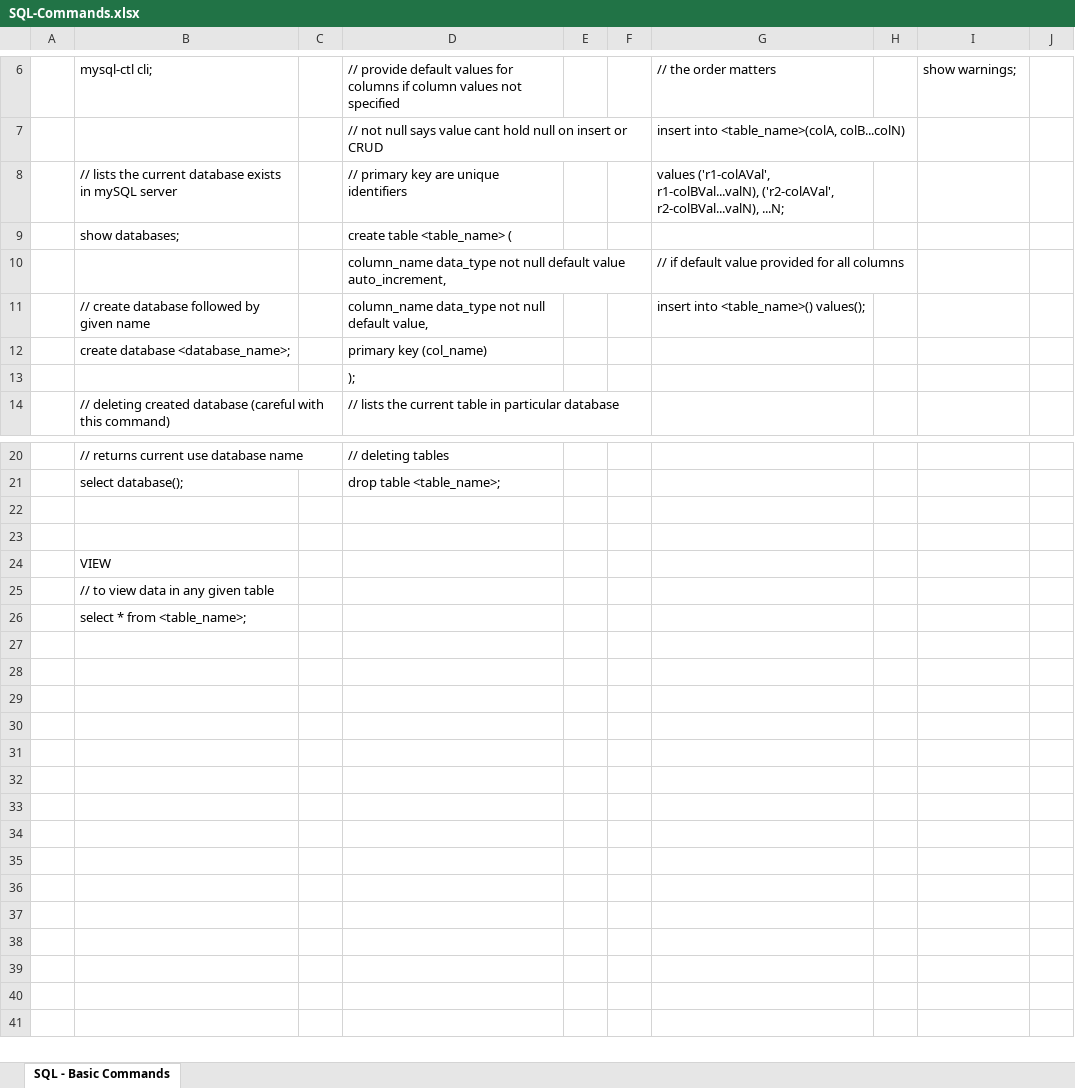
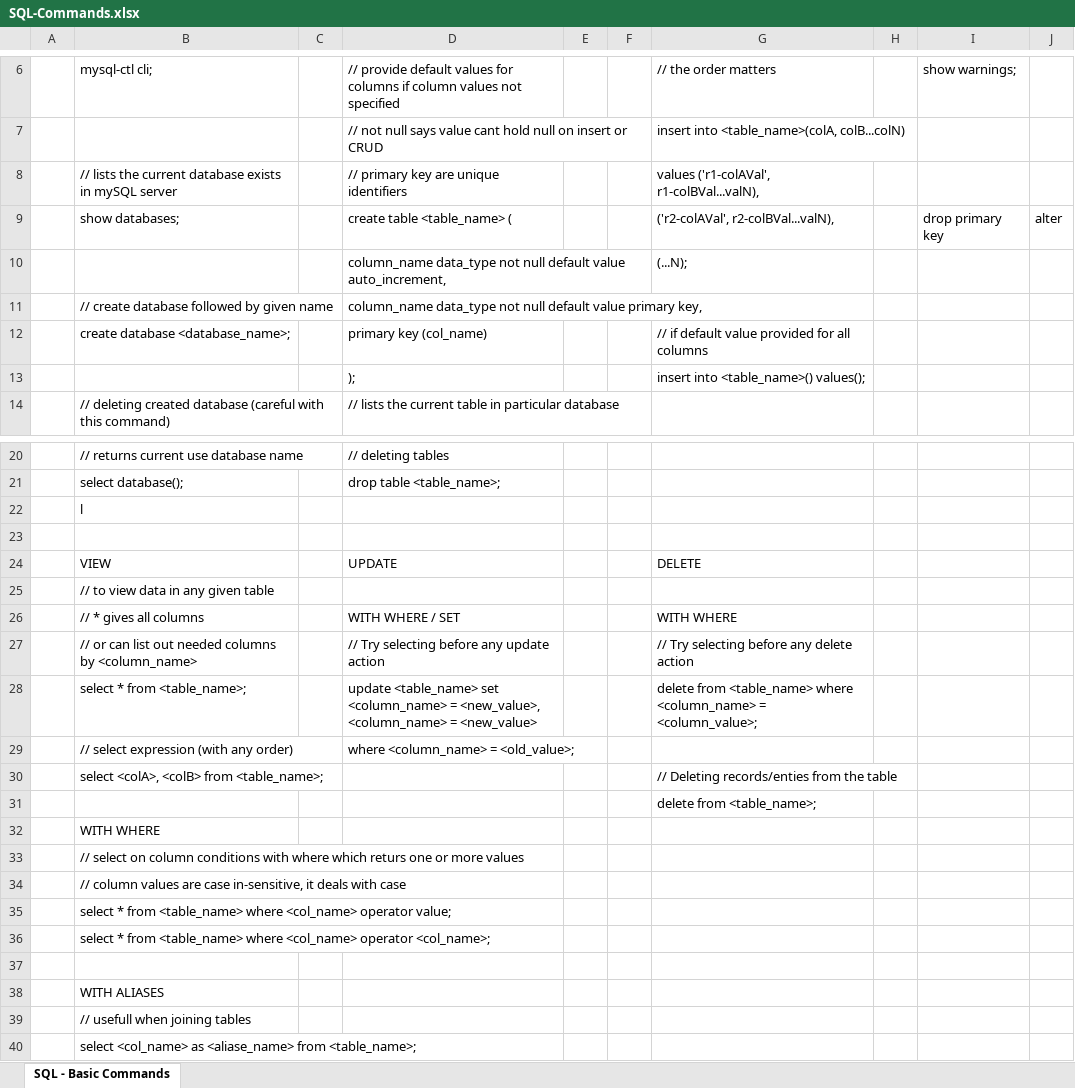
Before and after one commit to pavansuthar/MySQL, an Excel workbook: SQL-Commands.xlsx, sheet SQL - Basic Commands, drawn as a sheet; only a part is shown, gaps mark what is left out; values as stored, in another font and other column widths than the file's, no cell formats; removed rows and columns are numbered as before the commit, all else as after; the diff names each change by its address in the sheet, - before the commit and + after, or states it on an @@ line.

Commit message:
learnt about crud op in mysql

```diff
--- a/SQL-Commands.xlsx (sheet SQL - Basic Commands)
+++ b/SQL-Commands.xlsx (sheet SQL - Basic Commands)
-G8: …('r1-colAVal', r1-colBVal...valN), ('r2-colAVal', r2-colBVal...valN), ...N;
+G8: …('r1-colAVal', r1-colBVal...valN),
-row 9:  | show databases; |  | create table <table_name> (
-row 10:  |  |  | column_name data_type not null default value auto_increment, |  |  | // if default value provided for all columns
+row 9:  | show databases; |  | create table <table_name> ( |  |  | ('r2-colAVal', r2-colBVal...valN), |  | drop primary key | alter
+row 10:  |  |  | column_name data_type not null default value auto_increment, |  |  | (...N);
-D11: …null default value,
+D11: …null default value primary key,
-G11: insert into <table_name>() values();
+G11: (empty)
-G12: (empty)
+G12: // if default value provided for all columns
-G13: (empty)
+G13: insert into <table_name>() values();
+row 22:  | l
+row 24:  | VIEW |  | UPDATE |  |  | DELETE
+row 25:  | // to view data in any given table
+row 26:  | // * gives all columns |  | WITH WHERE / SET |  |  | WITH WHERE
+row 27:  | // or can list out needed columns by <column_name> |  | // Try selecting before any update action |  |  | // Try selecting before any delete action
+row 28:  | select * from <table_name>; |  | update <table_name> set <column_name> = <new_value>, <column_name> = <new_value> |  |  | delete from <table_name> where <column_name> = <column_value>;
+row 29:  | // select expression (with any order) |  | where <column_name> = <old_value>;
+row 30:  | select <colA>, <colB> from <table_name>; |  |  |  |  | // Deleting records/enties from the table
+row 31:  |  |  |  |  |  | delete from <table_name>;
+row 32:  | WITH WHERE
+row 33:  | // select on column conditions with where which returs one or more values
+row 34:  | // column values are case in-sensitive, it deals with case
+row 35:  | select * from <table_name> where <col_name> operator value;
+row 36:  | select * from <table_name> where <col_name> operator <col_name>;
-B38: VIEW
+B38: WITH ALIASES
-B39: // to view data in any given table
+B39: // usefull when joining tables
-B40: select * from <table_name>;
+B40: select <col_name> as <aliase_name> from <table_name>;
```
Also changed, not shown: cell formats.
